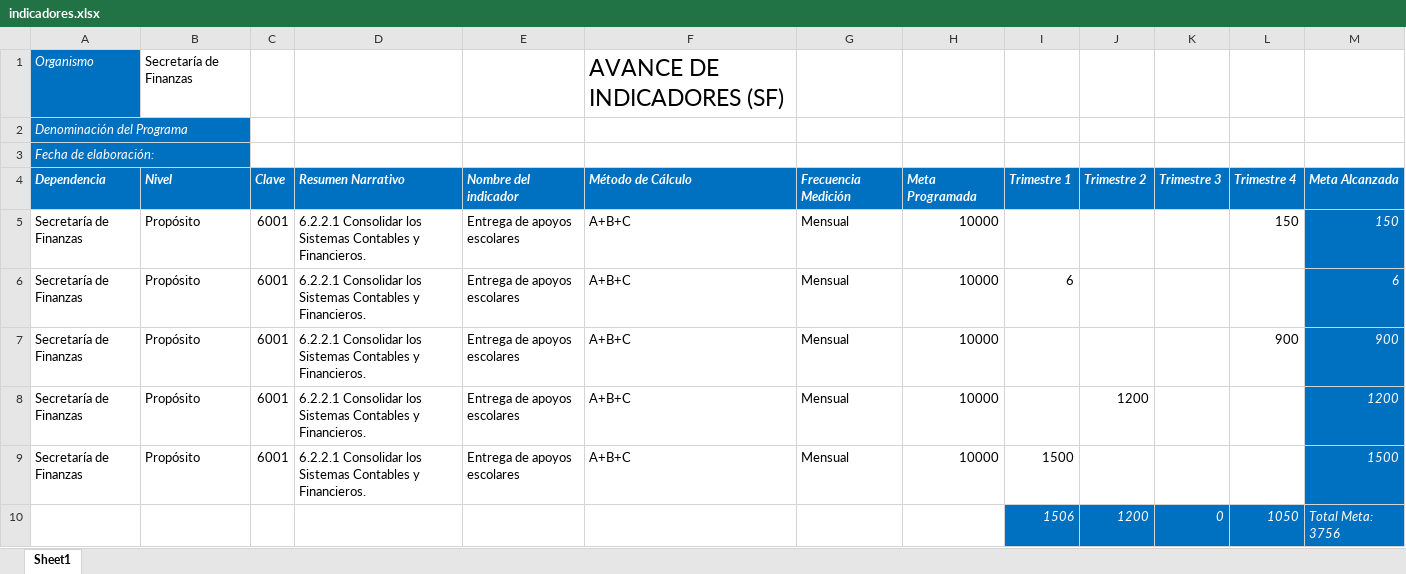
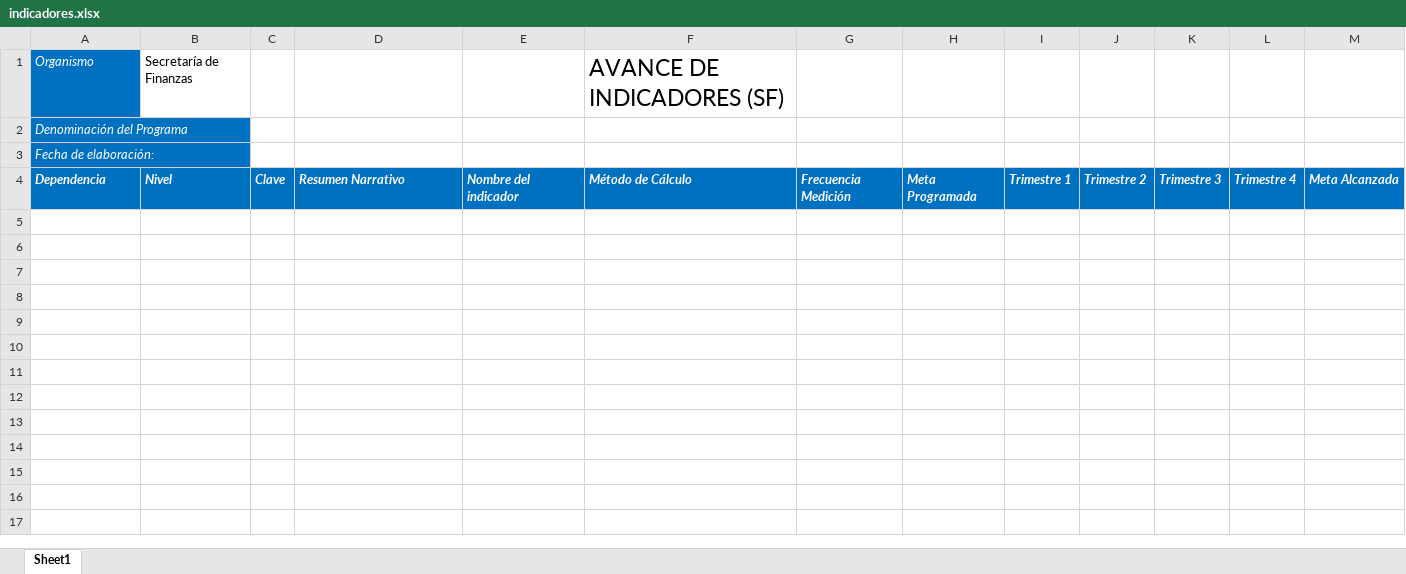
Before and after one commit to ManuelEuan/sigo, an Excel workbook: public/reportes/indicadores.xlsx, sheet Sheet1, drawn as a sheet; values as stored, in another font and other column widths than the file's, no borders; the diff names each change by its address in the sheet, - before the commit and + after, or states it on an @@ line.

Commit message:
reajuste reportes

```diff
--- a/public/reportes/indicadores.xlsx (sheet Sheet1)
+++ b/public/reportes/indicadores.xlsx (sheet Sheet1)
-row 5: Secretaría de Finanzas | Propósito | 6001 | 6.2.2.1 Consolidar los Sistemas Contables y Financieros. | Entrega de apoyos escolares | A+B+C | Mensual | 10000 |  |  |  | 150 | 150
-row 6: Secretaría de Finanzas | Propósito | 6001 | 6.2.2.1 Consolidar los Sistemas Contables y Financieros. | Entrega de apoyos escolares | A+B+C | Mensual | 10000 | 6 |  |  |  | 6
-row 7: Secretaría de Finanzas | Propósito | 6001 | 6.2.2.1 Consolidar los Sistemas Contables y Financieros. | Entrega de apoyos escolares | A+B+C | Mensual | 10000 |  |  |  | 900 | 900
-row 8: Secretaría de Finanzas | Propósito | 6001 | 6.2.2.1 Consolidar los Sistemas Contables y Financieros. | Entrega de apoyos escolares | A+B+C | Mensual | 10000 |  | 1200 |  |  | 1200
-row 9: Secretaría de Finanzas | Propósito | 6001 | 6.2.2.1 Consolidar los Sistemas Contables y Financieros. | Entrega de apoyos escolares | A+B+C | Mensual | 10000 | 1500 |  |  |  | 1500
-row 10:  |  |  |  |  |  |  |  | 1506 | 1200 | 0 | 1050 | Total Meta: 3756
```
Also changed, not shown: public/reportes/POAS.xlsx, 6 other files.
